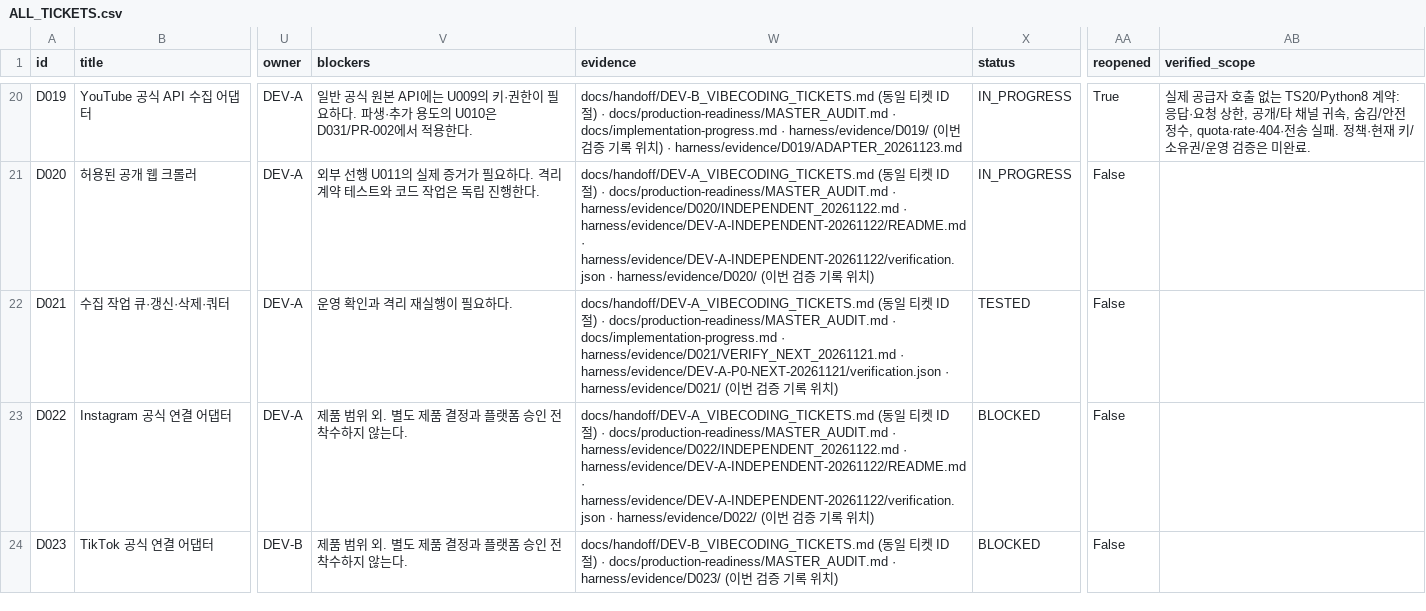
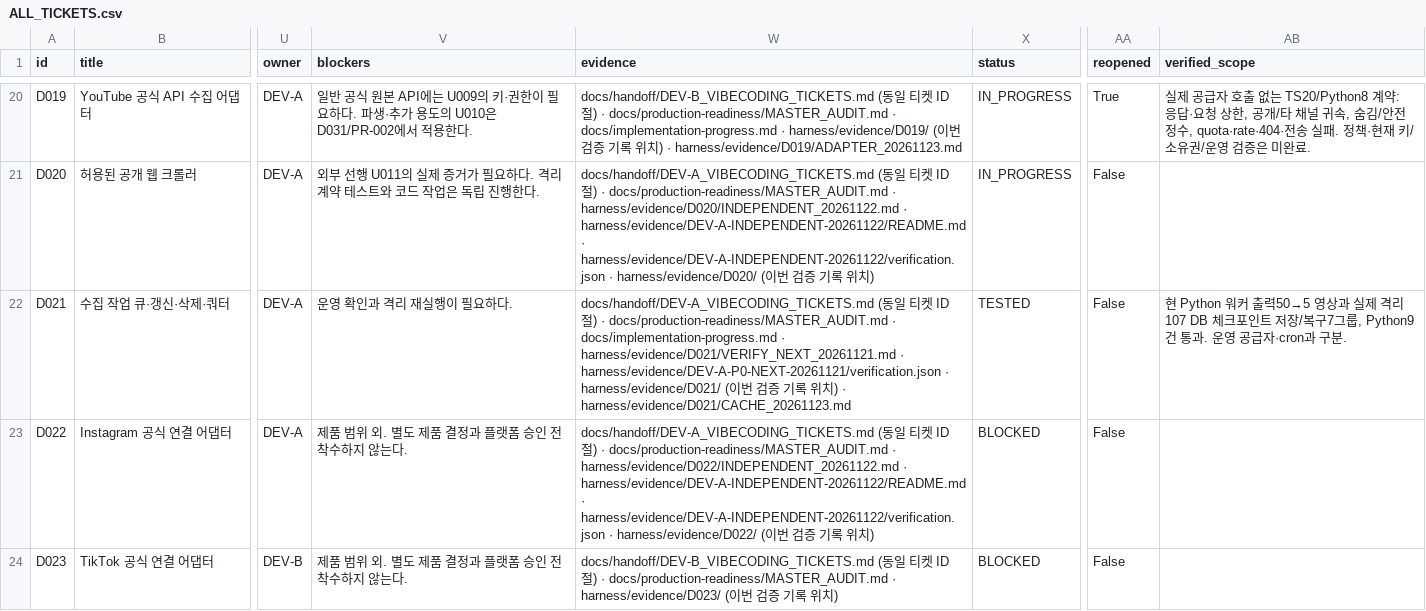
Before and after one commit to WooSungHyun03/AD-Me, a CSV file: docs/production-readiness/ALL_TICKETS.csv, drawn as a sheet; only a part is shown, gaps mark what is left out; the diff names each change by its address in the sheet, - before the commit and + after, or states it on an @@ line.

Commit message:
D021: align worker video output with the reviewed cache contract

```diff
--- a/docs/production-readiness/ALL_TICKETS.csv
+++ b/docs/production-readiness/ALL_TICKETS.csv
-W22 (evidence): …치)
+W22 (evidence): …치) · harness/evidence/D021/CACHE_20261123.md
-AB22 (verified_scope): (empty)
+AB22 (verified_scope): 현 Python 워커 출력50→5 영상과 실제 격리107 DB 체크포인트 저장/복구7그룹, Python9건 통과. 운영 공급자·cron과 구분.
```
Also changed, not shown: 10 other files.
